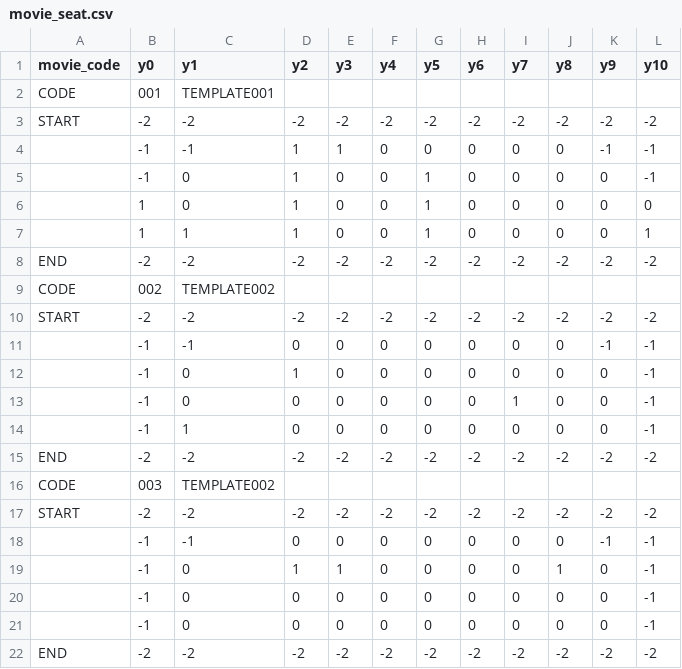
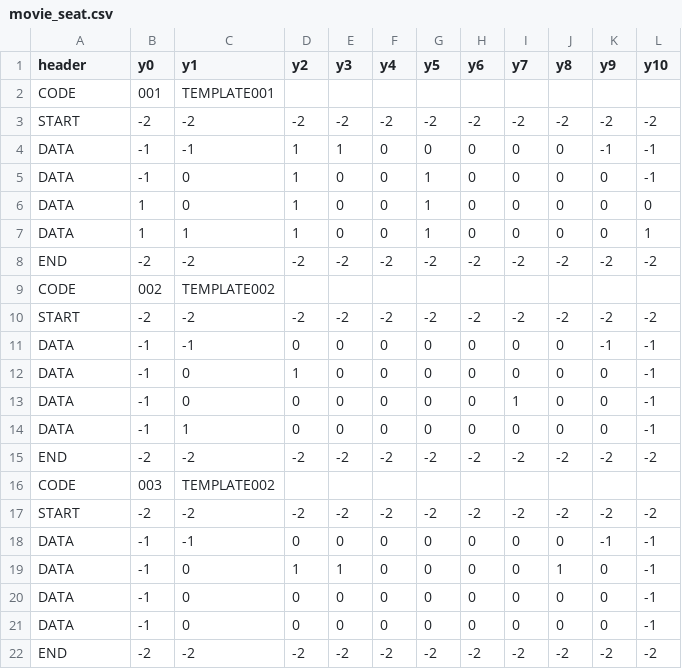
Before and after one commit to Kaboom6969/movie_booking_system, a CSV file: main_program/Data/movie_seat.csv, drawn as a sheet.

Commit message:
Seat & List FrameWork Version 1.17.3 a - revise the format of movie seats - now the first column of data is no more "",now it will fill with "DATA". - adjust `update_movie_seats_csv` and `add_movie_seats_csv` to let them compatible into the new format

```diff
--- a/main_program/Data/movie_seat.csv
+++ b/main_program/Data/movie_seat.csv
@@ -1,8 +1,8 @@
-movie_code,y0,y1,y2,y3,y4,y5,y6,y7,y8,y9,y10
+header,y0,y1,y2,y3,y4,y5,y6,y7,y8,y9,y10
 CODE,001,TEMPLATE001,,,,,,,,,
 START,-2,-2,-2,-2,-2,-2,-2,-2,-2,-2,-2
-,-1,-1,1,1,0,0,0,0,0,-1,-1
-,-1,0,1,0,0,1,0,0,0,0,-1
-,1,0,1,0,0,1,0,0,0,0,0
-,1,1,1,0,0,1,0,0,0,0,1
+DATA,-1,-1,1,1,0,0,0,0,0,-1,-1
+DATA,-1,0,1,0,0,1,0,0,0,0,-1
+DATA,1,0,1,0,0,1,0,0,0,0,0
+DATA,1,1,1,0,0,1,0,0,0,0,1
 END,-2,-2,-2,-2,-2,-2,-2,-2,-2,-2,-2
@@ -10,6 +10,6 @@ CODE,002,TEMPLATE002,,,,,,,,
 START,-2,-2,-2,-2,-2,-2,-2,-2,-2,-2,-2
-,-1,-1,0,0,0,0,0,0,0,-1,-1
-,-1,0,1,0,0,0,0,0,0,0,-1
-,-1,0,0,0,0,0,0,1,0,0,-1
-,-1,1,0,0,0,0,0,0,0,0,-1
+DATA,-1,-1,0,0,0,0,0,0,0,-1,-1
+DATA,-1,0,1,0,0,0,0,0,0,0,-1
+DATA,-1,0,0,0,0,0,0,1,0,0,-1
+DATA,-1,1,0,0,0,0,0,0,0,0,-1
 END,-2,-2,-2,-2,-2,-2,-2,-2,-2,-2,-2
@@ -17,6 +17,6 @@ CODE,003,TEMPLATE002,,,,,,,,
 START,-2,-2,-2,-2,-2,-2,-2,-2,-2,-2,-2
-,-1,-1,0,0,0,0,0,0,0,-1,-1
-,-1,0,1,1,0,0,0,0,1,0,-1
-,-1,0,0,0,0,0,0,0,0,0,-1
-,-1,0,0,0,0,0,0,0,0,0,-1
+DATA,-1,-1,0,0,0,0,0,0,0,-1,-1
+DATA,-1,0,1,1,0,0,0,0,1,0,-1
+DATA,-1,0,0,0,0,0,0,0,0,0,-1
+DATA,-1,0,0,0,0,0,0,0,0,0,-1
 END,-2,-2,-2,-2,-2,-2,-2,-2,-2,-2,-2
```
Also changed, not shown: 1 other file.
